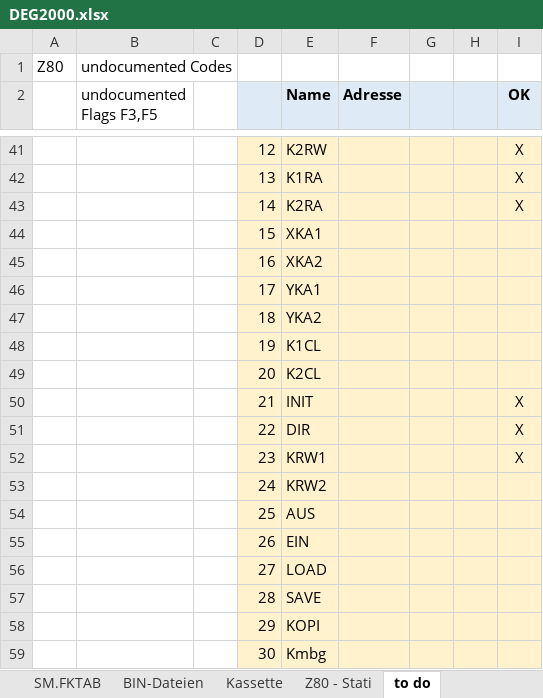
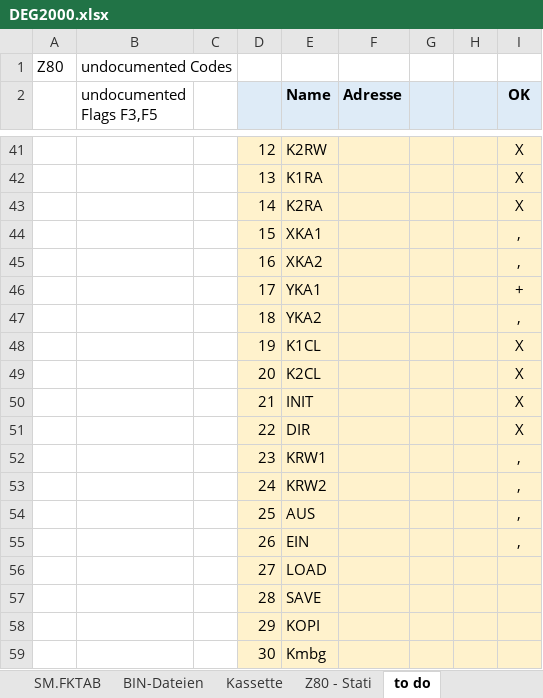
Before and after one commit to mherbote/DEG2000, an Excel workbook: DOC/DEG2000.xlsx, sheet to do, drawn as a sheet; only a part is shown, gaps mark what is left out; values as stored, in another font and other column widths than the file's, no borders; the diff names each change by its address in the sheet, - before the commit and + after, or states it on an @@ line.

```diff
--- a/DOC/DEG2000.xlsx (sheet to do)
+++ b/DOC/DEG2000.xlsx (sheet to do)
-I44:I45 (OK): (empty)
+I44:I45 (OK): ,
-I46 (OK): (empty)
+I46 (OK): +
-I47 (OK): (empty)
+I47 (OK): ,
-I48:I49 (OK): (empty)
+I48:I49 (OK): X
-I52 (OK): X
+I52 (OK): ,
-I53:I55 (OK): (empty)
+I53:I55 (OK): ,
```
Also changed, not shown: sheet Kassette, 39 other files.
